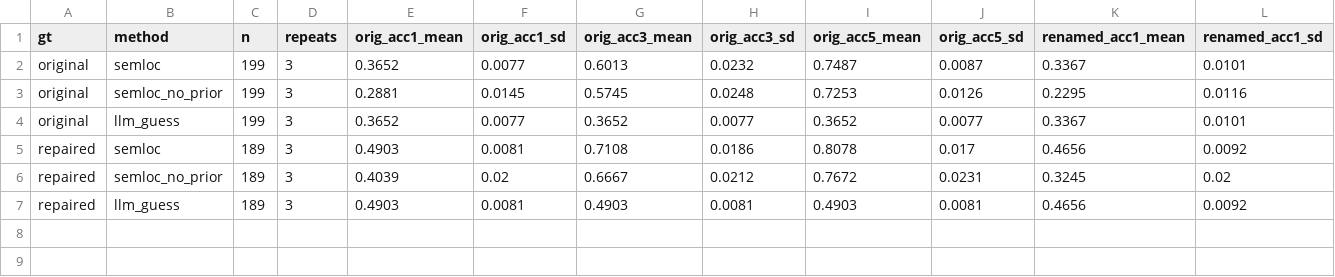
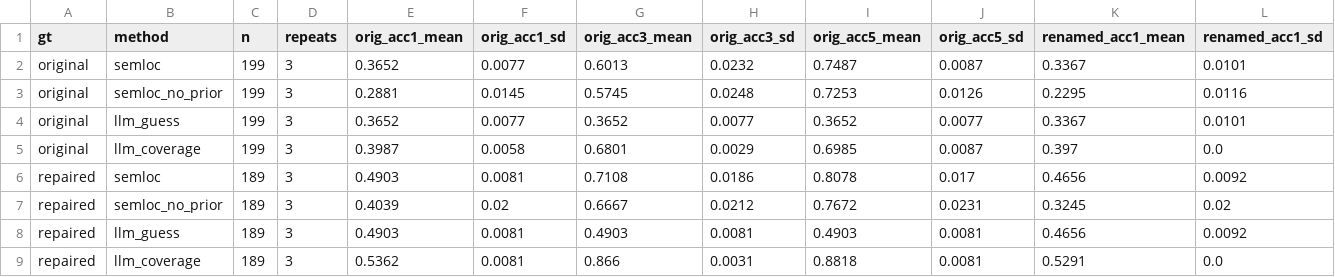
Before and after one commit to doanan293/grounded-or-guessed, a CSV file: data/rq3_renamed.csv, drawn as a sheet; only a part is shown; rows hold the shown columns only; the diff names each change by its address in the sheet, - before the commit and + after, or states it on an @@ line.

```diff
--- a/data/rq3_renamed.csv
+++ b/data/rq3_renamed.csv
+row 5: original | llm_coverage | 199 | 3 | 0.3987 | 0.0058 | 0.6801 | 0.0029 | 0.6985 | 0.0087 | 0.397 | 0.0
+row 9: repaired | llm_coverage | 189 | 3 | 0.5362 | 0.0081 | 0.866 | 0.0031 | 0.8818 | 0.0081 | 0.5291 | 0.0
```
Also changed, not shown: data/llm_cost.csv, data/rq3_bugsinpy.csv, 14 other files.
